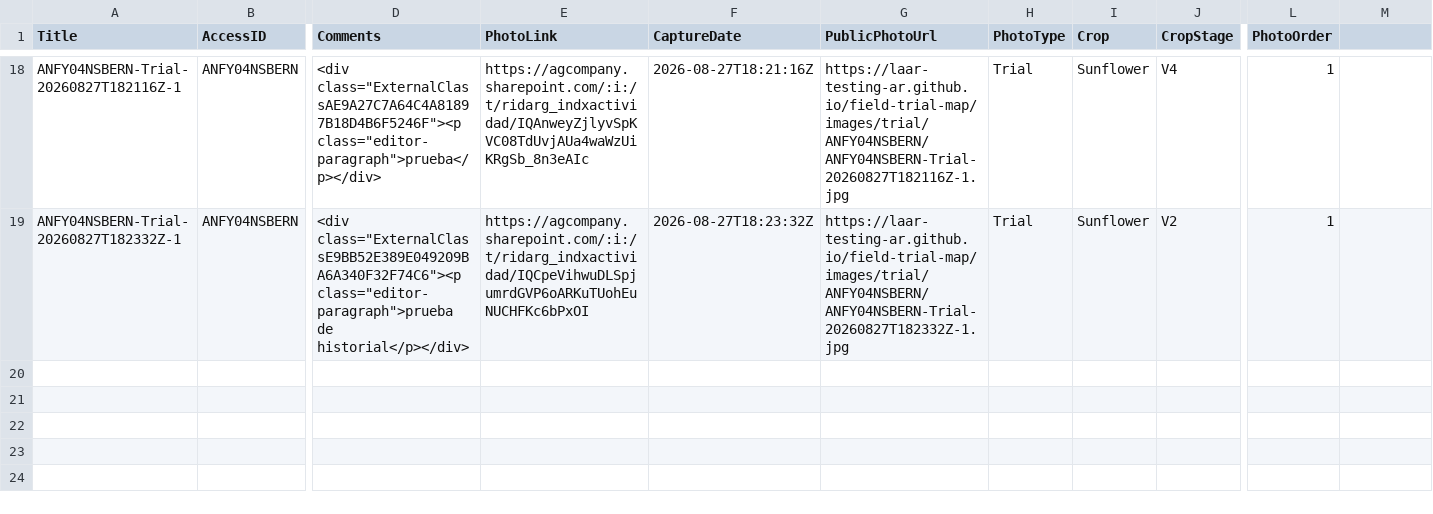
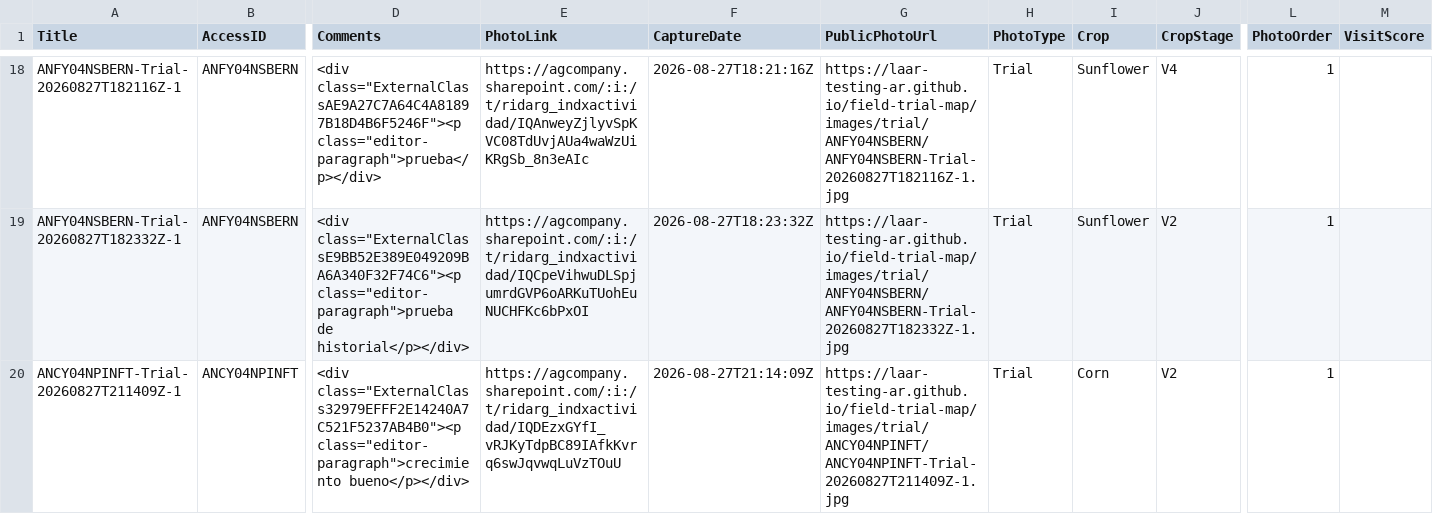
Before and after one commit to LAAR-TESTING-AR/field-trial-map, a CSV file: AccessPhotos.csv, drawn as a sheet; only a part is shown, gaps mark what is left out; rows hold the shown columns only; the diff names each change by its address in the sheet, - before the commit and + after, or states it on an @@ line.

Commit message:
Update AccessPhotos.csv from Field Photos

```diff
--- a/AccessPhotos.csv
+++ b/AccessPhotos.csv
-M1: (empty)
+M1: VisitScore
+row 20: ANCY04NPINFT-Trial-20260827T211409Z-1 | ANCY04NPINFT | <div class="ExternalClass32979EFFF2E14240A7C521F5237AB4B0"><p class="editor-paragraph">crecimiento bueno</p></div> | https://agcompany.sharepoint.com/:i:/t/ridarg_indxactividad/IQDEzxGYfI_vRJKyTdpBC89IAfkKvrq6swJqvwqLuVzTOuU | 2026-08-27T21:14:09Z | https://laar-testing-ar.github.io/field-trial-map/images/trial/ANCY04NPINFT/ANCY04NPINFT-Trial-20260827T211409Z-1.jpg | Trial | Corn | V2 | 1
```
